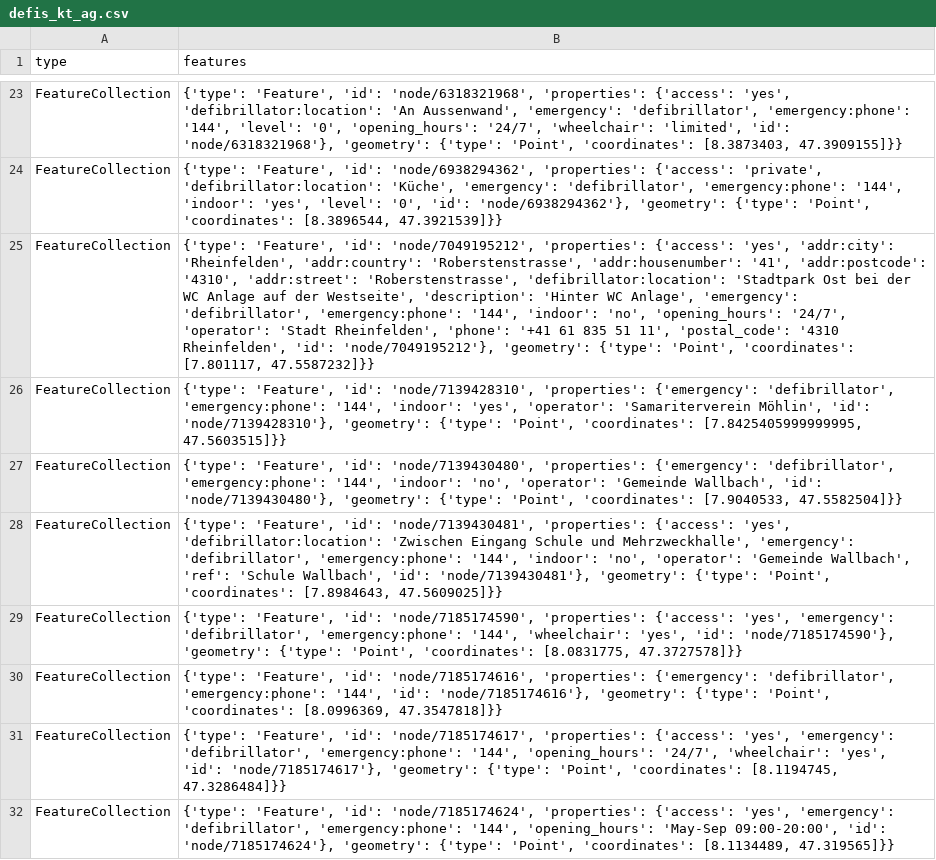
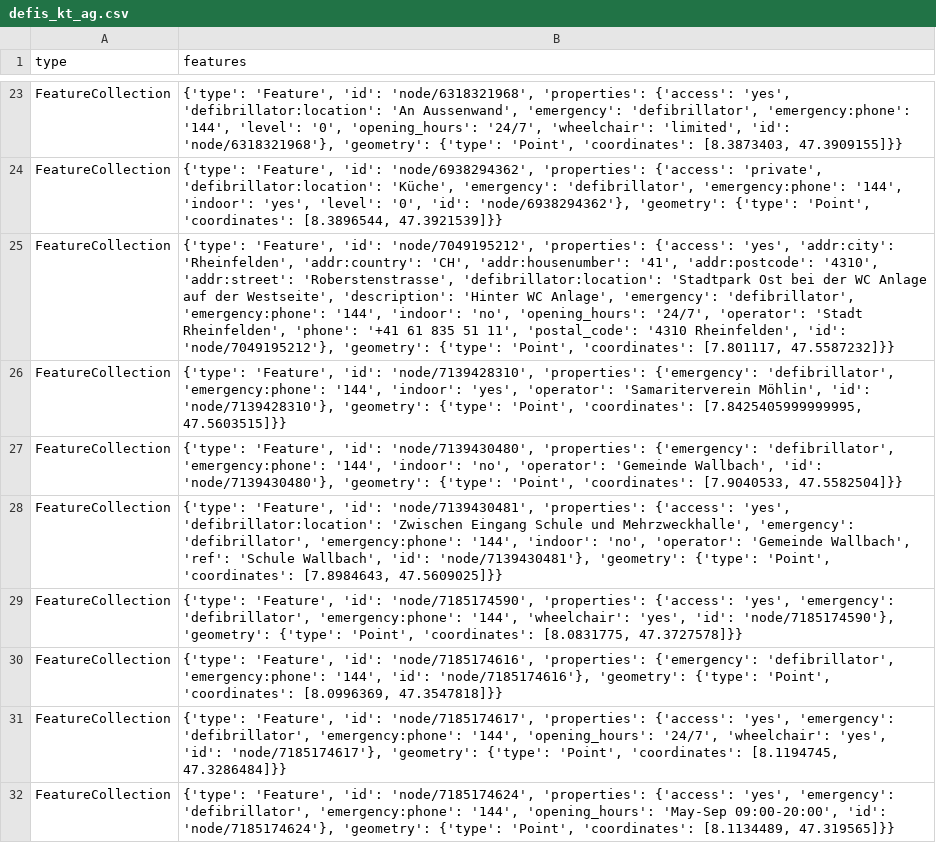
Before and after one commit to OpenBracketsCH/defi_data, a CSV file: data/csv/defis_kt_ag.csv, drawn as a sheet; only a part is shown, gaps mark what is left out; the diff names each change by its address in the sheet, - before the commit and + after, or states it on an @@ line.

```diff
--- a/data/csv/defis_kt_ag.csv
+++ b/data/csv/defis_kt_ag.csv
-B25 (features): …'Rheinfelden', 'addr:country': 'Roberstenstrasse', 'addr:housenumber': '41',…
+B25 (features): …'Rheinfelden', 'addr:country': 'CH', 'addr:housenumber': '41',…
```
Also changed, not shown: data/csv/defis_kt_bl.csv, data/csv/defis_kt_gr.csv, 7 other files.
